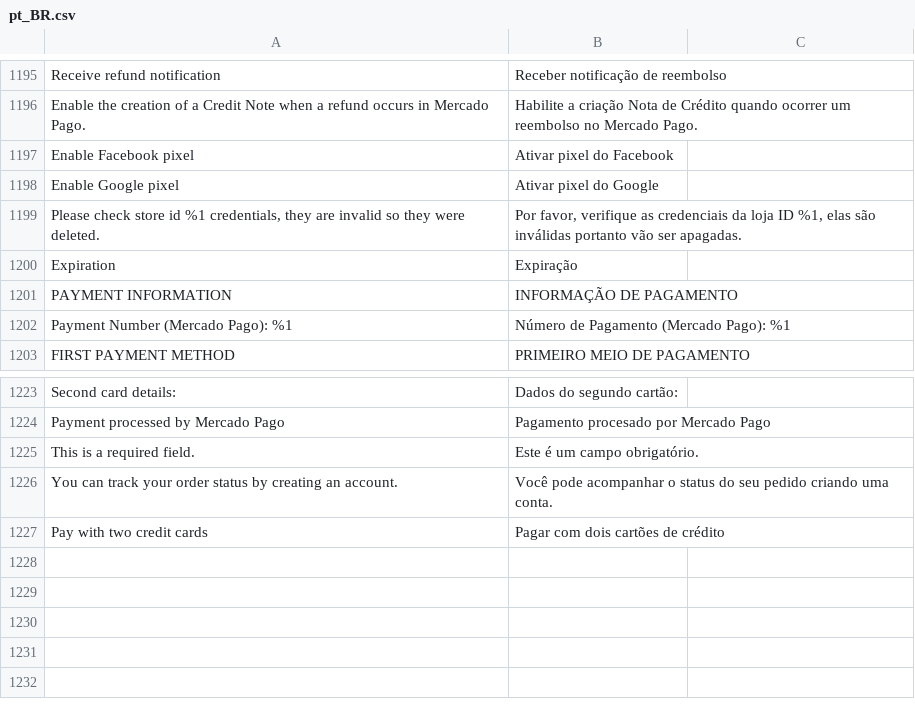
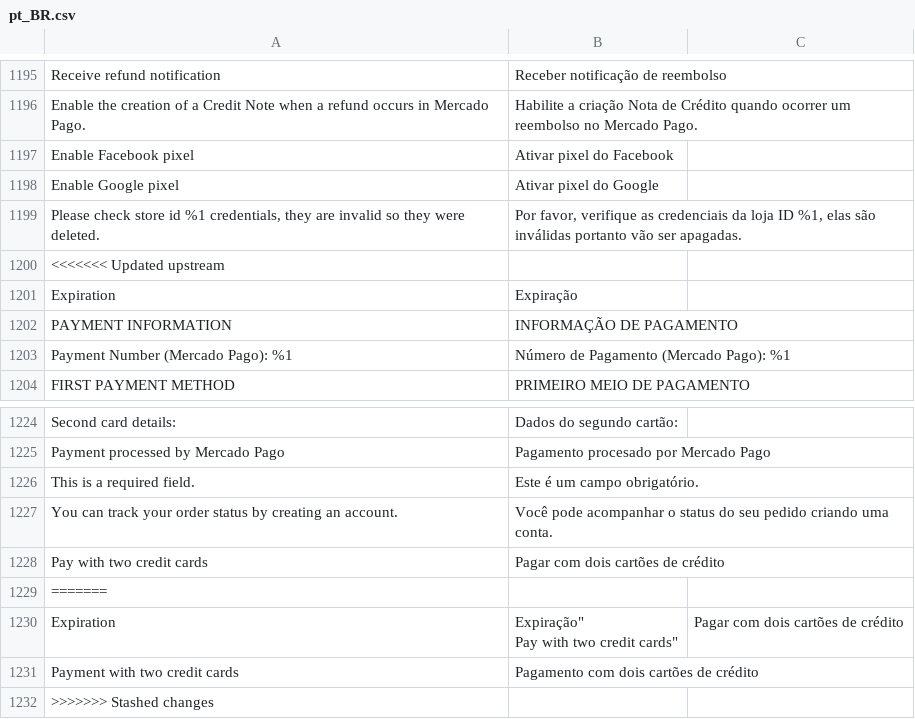
Before and after one commit to mercadopago/adb-payment, a CSV file: i18n/pt_BR.csv, drawn as a sheet; only a part is shown, gaps mark what is left out; ↵ is a line break in a cell; the diff names each change by its address in the sheet, - before the commit and + after, or states it on an @@ line.

```diff
--- a/i18n/pt_BR.csv
+++ b/i18n/pt_BR.csv
+row 1200: <<<<<<< Updated upstream
+row 1229: =======
+row 1230: Expiration | Expiração" ↵ Pay with two credit cards" | Pagar com dois cartões de crédito
+row 1231: Payment with two credit cards | Pagamento com dois cartões de crédito
+row 1232: >>>>>>> Stashed changes
```
Also changed, not shown: i18n/es_AR.csv, i18n/es_CL.csv, 7 other files.
